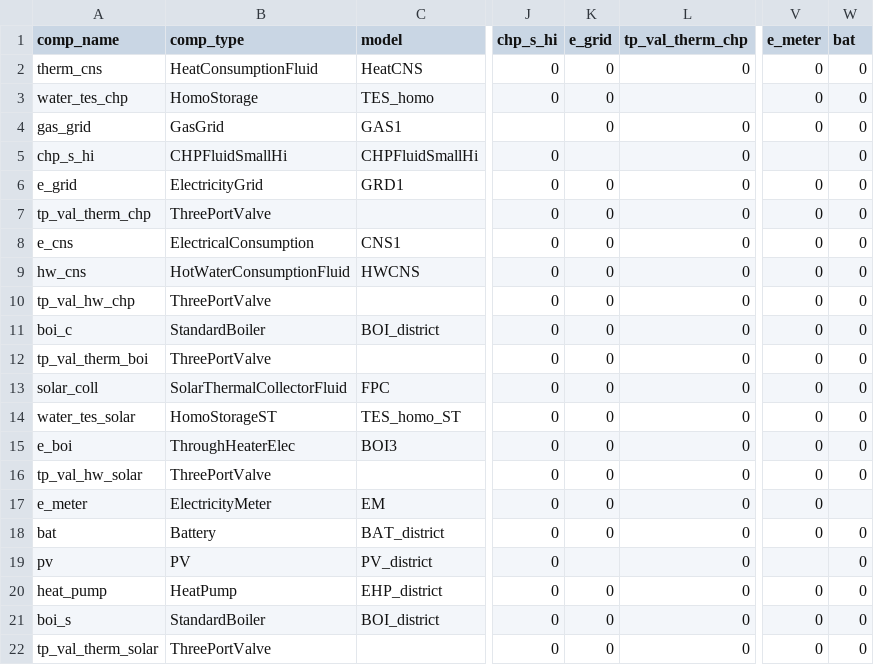
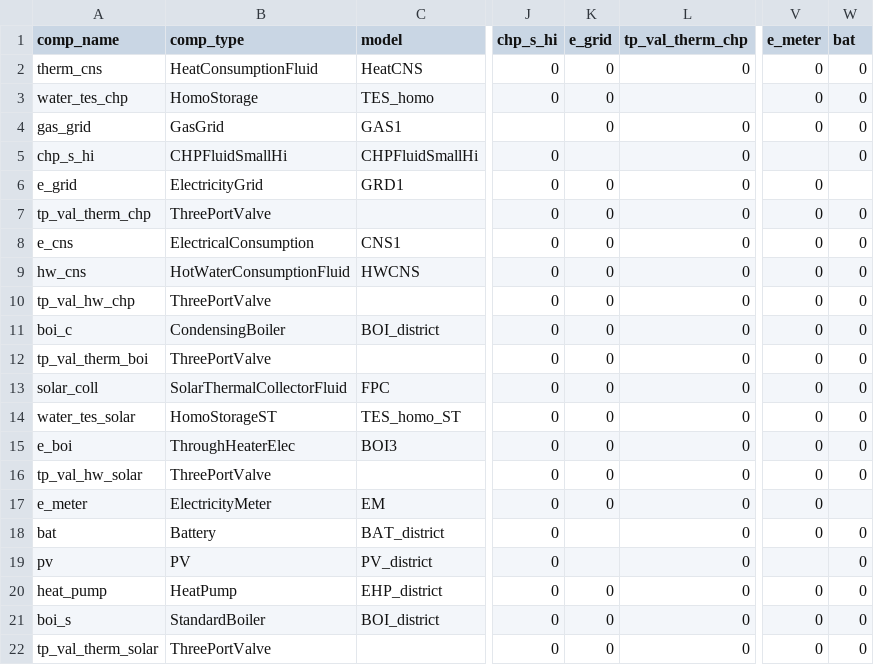
Before and after one commit to RWTH-EBC/BESDOT, a CSV file: data/topology/chp_fluid_small_hi_solar_all3.csv, drawn as a sheet; only a part is shown, gaps mark what is left out; the diff names each change by its address in the sheet, - before the commit and + after, or states it on an @@ line.

```diff
--- a/data/topology/chp_fluid_small_hi_solar_all3.csv
+++ b/data/topology/chp_fluid_small_hi_solar_all3.csv
-W6 (bat): 0
+W6 (bat): (empty)
-B11 (comp_type): StandardBoiler
+B11 (comp_type): CondensingBoiler
-K18 (e_grid): 0
+K18 (e_grid): (empty)
```
Also changed, not shown: data/topology/chp_fluid_small_hi_solar.csv, data/topology/chp_fluid_small_hi_solar1_all.csv, 7 other files.
